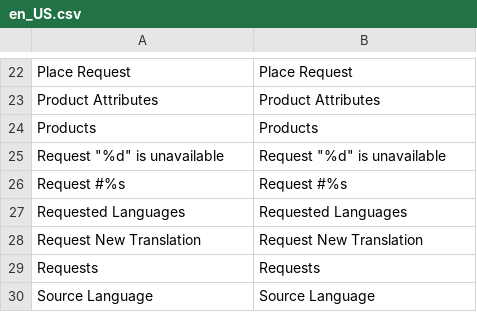
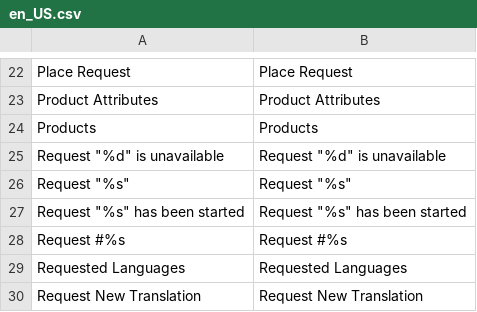
Before and after one commit to 5msolutions/Capita-TI-Magento1, a CSV file: locale/en_US.csv, drawn as a sheet; only a part is shown, gaps mark what is left out; the shorter side is filled out with more unchanged rows.

Commit message:
Save upload response for future use
Requests are cross-referenced with product attributes and IDs.
A new class exists for files in use, called Documents, which is also
referenced to the appropriate request.

```diff
--- a/locale/en_US.csv
+++ b/locale/en_US.csv
@@ -25,2 +25,4 @@
 "Request ""%d"" is unavailable","Request ""%d"" is unavailable"
+"Request ""%s""","Request ""%s"""
+"Request ""%s"" has been started","Request ""%s"" has been started"
 "Request #%s","Request #%s"
```
Also changed, not shown: 11 other files.
